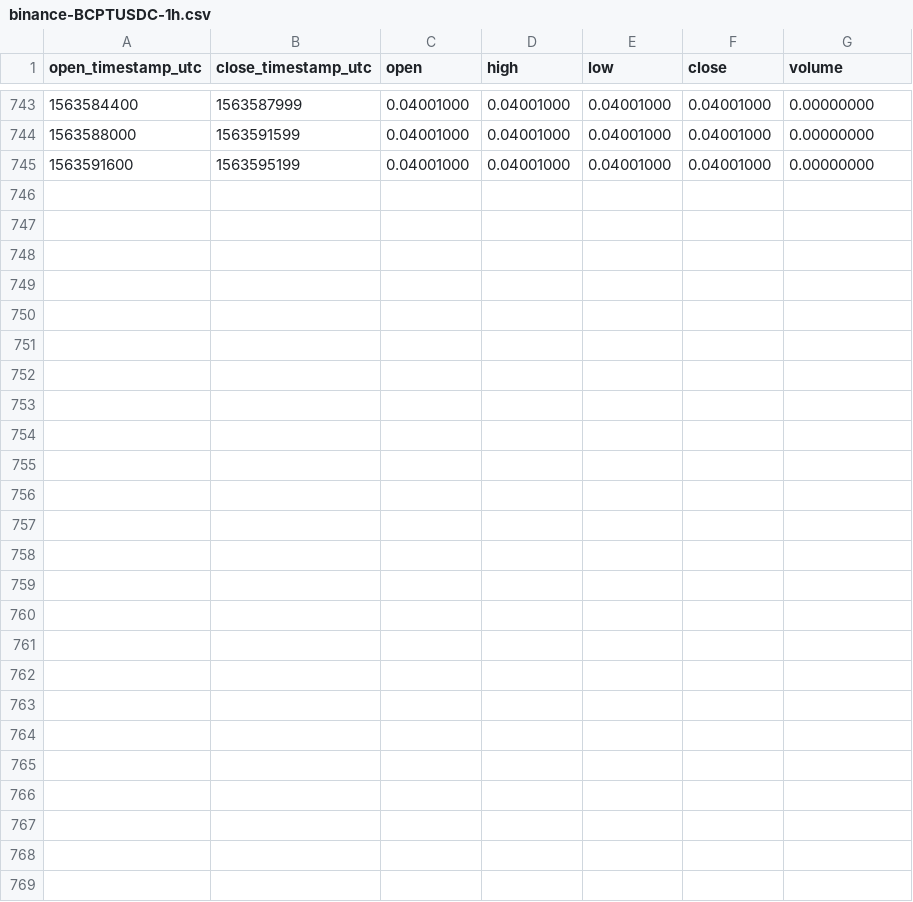
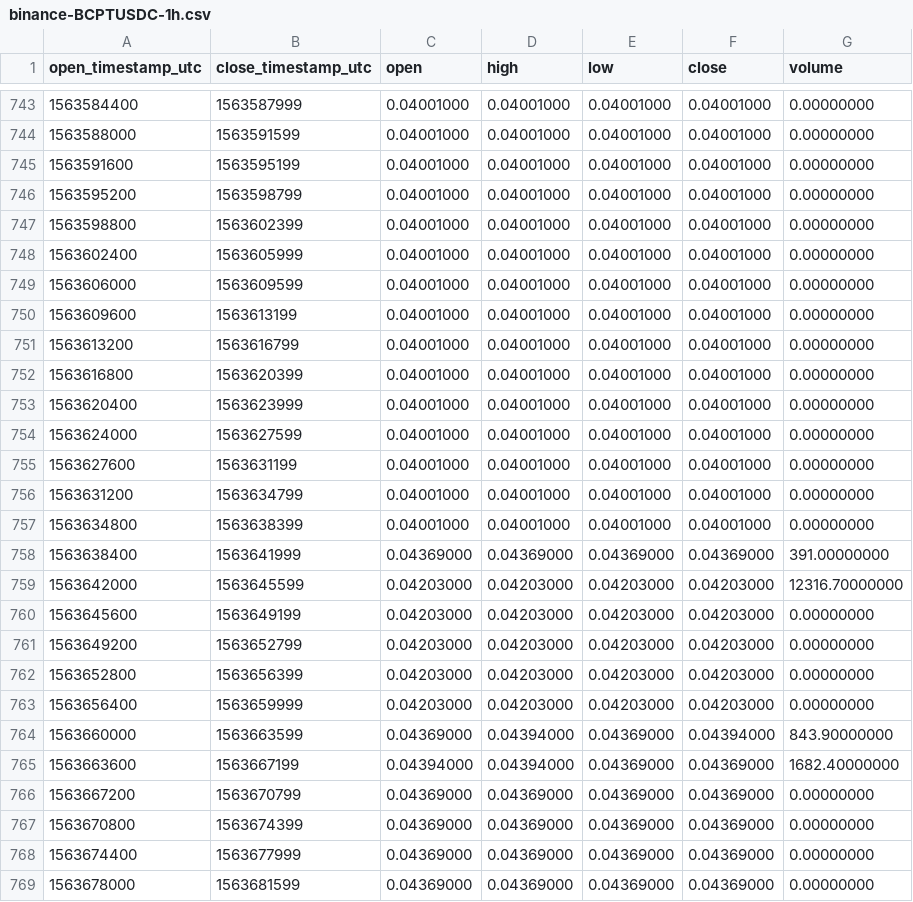
Before and after one commit to cryptobigbro/binance-BCPTUSDC, a CSV file: binance-BCPTUSDC-1h.csv, drawn as a sheet; only a part is shown, gaps mark what is left out.

Commit message:
Update OHLCV data.

```diff
--- a/binance-BCPTUSDC-1h.csv
+++ b/binance-BCPTUSDC-1h.csv
@@ -745 +745,25 @@ open_timestamp_utc,close_timestamp_utc,open,high,low,close,volume
 1563591600,1563595199,0.04001000,0.04001000,0.04001000,0.04001000,0.00000000
+1563595200,1563598799,0.04001000,0.04001000,0.04001000,0.04001000,0.00000000
+1563598800,1563602399,0.04001000,0.04001000,0.04001000,0.04001000,0.00000000
+1563602400,1563605999,0.04001000,0.04001000,0.04001000,0.04001000,0.00000000
+1563606000,1563609599,0.04001000,0.04001000,0.04001000,0.04001000,0.00000000
+1563609600,1563613199,0.04001000,0.04001000,0.04001000,0.04001000,0.00000000
+1563613200,1563616799,0.04001000,0.04001000,0.04001000,0.04001000,0.00000000
+1563616800,1563620399,0.04001000,0.04001000,0.04001000,0.04001000,0.00000000
+1563620400,1563623999,0.04001000,0.04001000,0.04001000,0.04001000,0.00000000
+1563624000,1563627599,0.04001000,0.04001000,0.04001000,0.04001000,0.00000000
+1563627600,1563631199,0.04001000,0.04001000,0.04001000,0.04001000,0.00000000
+1563631200,1563634799,0.04001000,0.04001000,0.04001000,0.04001000,0.00000000
+1563634800,1563638399,0.04001000,0.04001000,0.04001000,0.04001000,0.00000000
+1563638400,1563641999,0.04369000,0.04369000,0.04369000,0.04369000,391.00000000
+1563642000,1563645599,0.04203000,0.04203000,0.04203000,0.04203000,12316.70000000
+1563645600,1563649199,0.04203000,0.04203000,0.04203000,0.04203000,0.00000000
+1563649200,1563652799,0.04203000,0.04203000,0.04203000,0.04203000,0.00000000
+1563652800,1563656399,0.04203000,0.04203000,0.04203000,0.04203000,0.00000000
+1563656400,1563659999,0.04203000,0.04203000,0.04203000,0.04203000,0.00000000
+1563660000,1563663599,0.04369000,0.04394000,0.04369000,0.04394000,843.90000000
+1563663600,1563667199,0.04394000,0.04394000,0.04369000,0.04369000,1682.40000000
+1563667200,1563670799,0.04369000,0.04369000,0.04369000,0.04369000,0.00000000
+1563670800,1563674399,0.04369000,0.04369000,0.04369000,0.04369000,0.00000000
+1563674400,1563677999,0.04369000,0.04369000,0.04369000,0.04369000,0.00000000
+1563678000,1563681599,0.04369000,0.04369000,0.04369000,0.04369000,0.00000000
```
Also changed, not shown: binance-BCPTUSDC-1d.csv, 1 other file.
